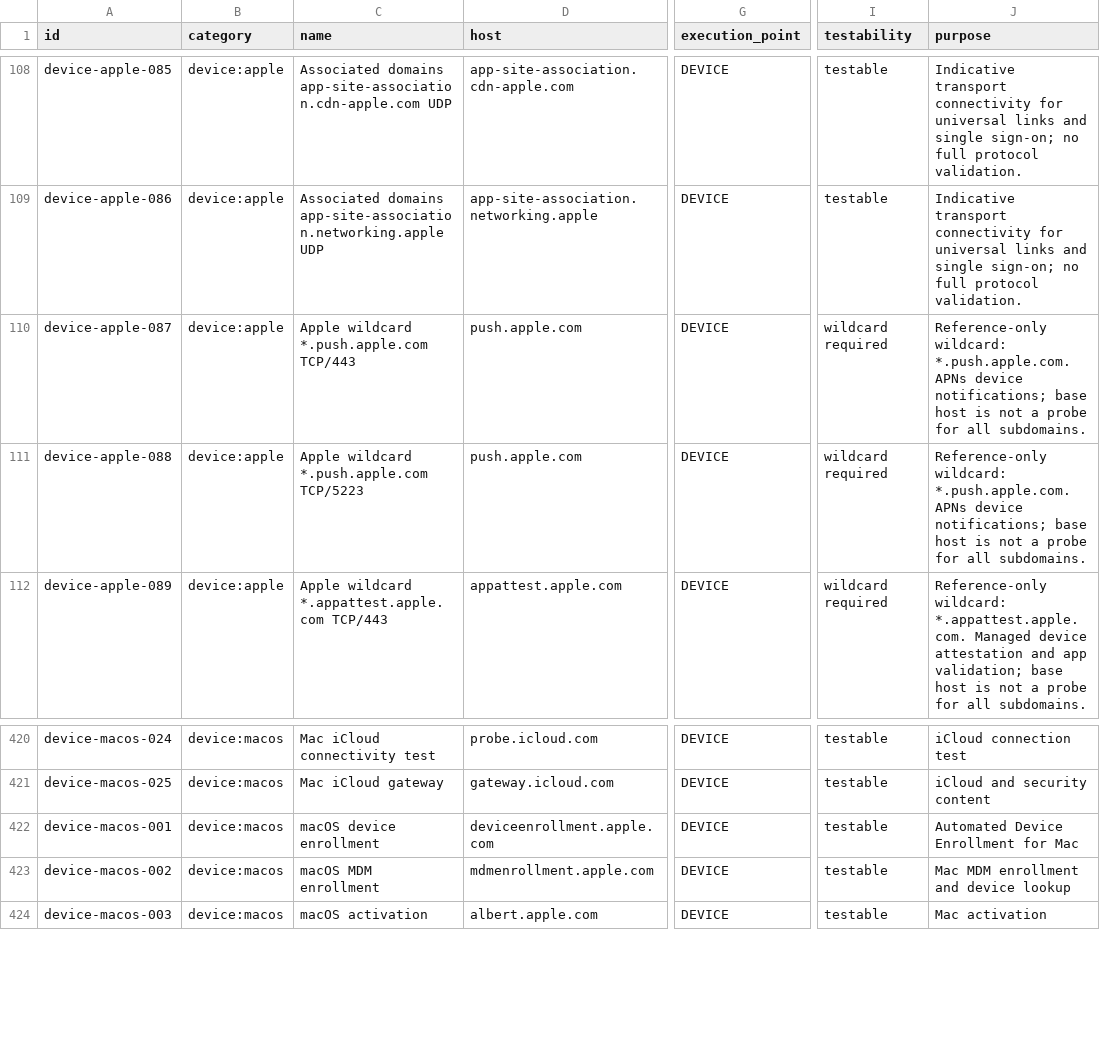
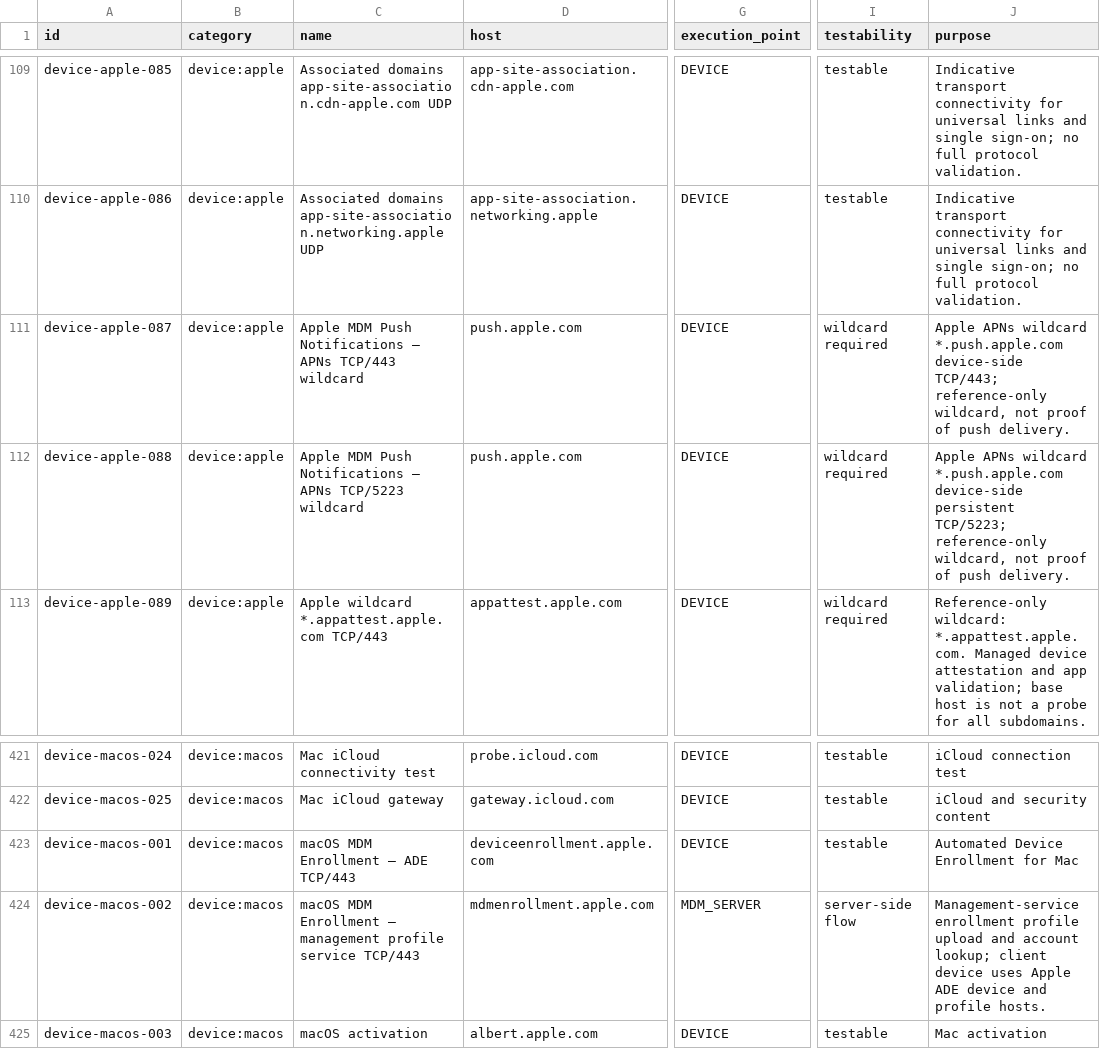
Before and after one commit to ivanboi/MDM-SYSTEM-CHECK-SUPPORT, a CSV file: data/network/network-flows.csv, drawn as a sheet; only a part is shown, gaps mark what is left out; addresses are those after the commit; the diff covers the shown part only; the diff names each change by its address in the sheet, - before the commit and + after, or states it on an @@ line.

Commit message:
Correct Apple APNs push ports and distinguish device enrollment from MDM server flows

```diff
--- a/data/network/network-flows.csv
+++ b/data/network/network-flows.csv
-C111 (name): Apple wildcard *.push.apple.com TCP/443
+C111 (name): Apple MDM Push Notifications — APNs TCP/443 wildcard
-J111 (purpose): Reference-only wildcard: *.push.apple.com. APNs device notifications; base host is not a probe for all subdomains.
+J111 (purpose): Apple APNs wildcard *.push.apple.com device-side TCP/443; reference-only wildcard, not proof of push delivery.
-C112 (name): Apple wildcard *.push.apple.com TCP/5223
+C112 (name): Apple MDM Push Notifications — APNs TCP/5223 wildcard
-J112 (purpose): Reference-only wildcard: *.push.apple.com. APNs device notifications; base host is not a probe for all subdomains.
+J112 (purpose): Apple APNs wildcard *.push.apple.com device-side persistent TCP/5223; reference-only wildcard, not proof of push delivery.
-C423 (name): macOS device enrollment
+C423 (name): macOS MDM Enrollment — ADE TCP/443
-C424 (name): macOS MDM enrollment
+C424 (name): macOS MDM Enrollment — management profile service TCP/443
-G424 (execution_point): DEVICE
+G424 (execution_point): MDM_SERVER
-I424 (testability): testable
+I424 (testability): server-side flow
-J424 (purpose): Mac MDM enrollment and device lookup
+J424 (purpose): Management-service enrollment profile upload and account lookup; client device uses Apple ADE device and profile hosts.
```
Also changed, not shown: 1 added row and 30 edited cells elsewhere in this file.
